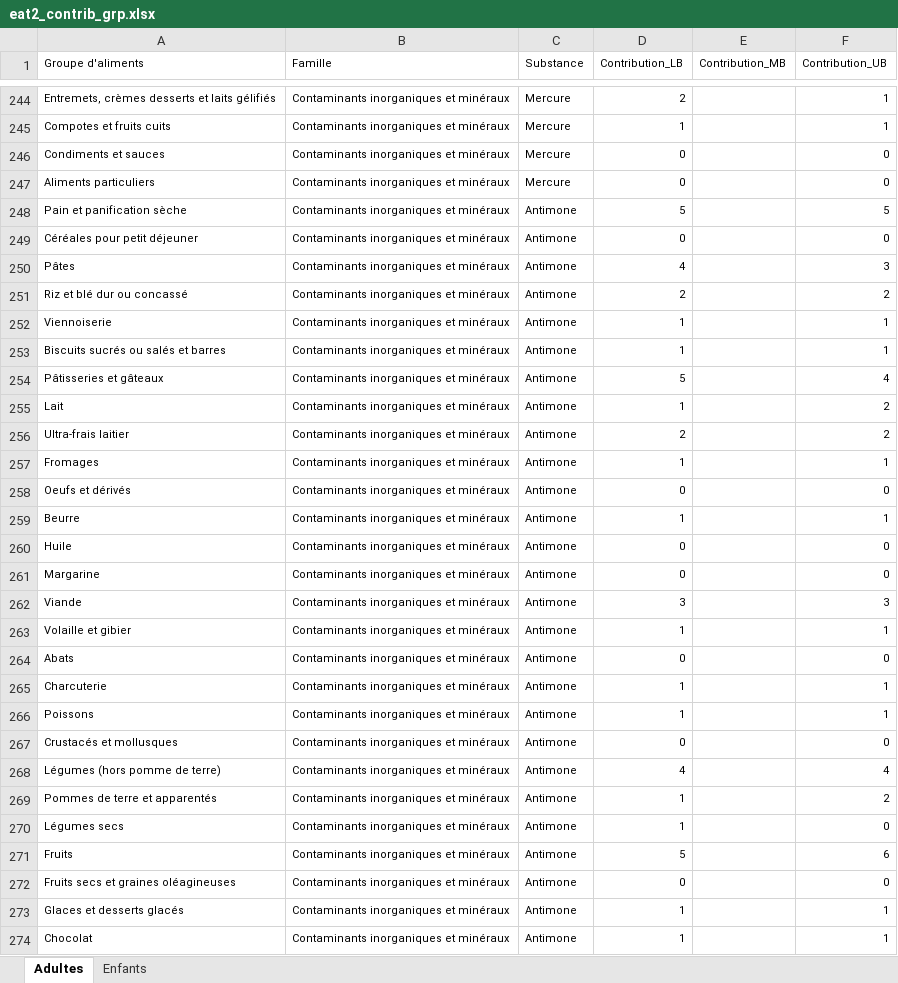
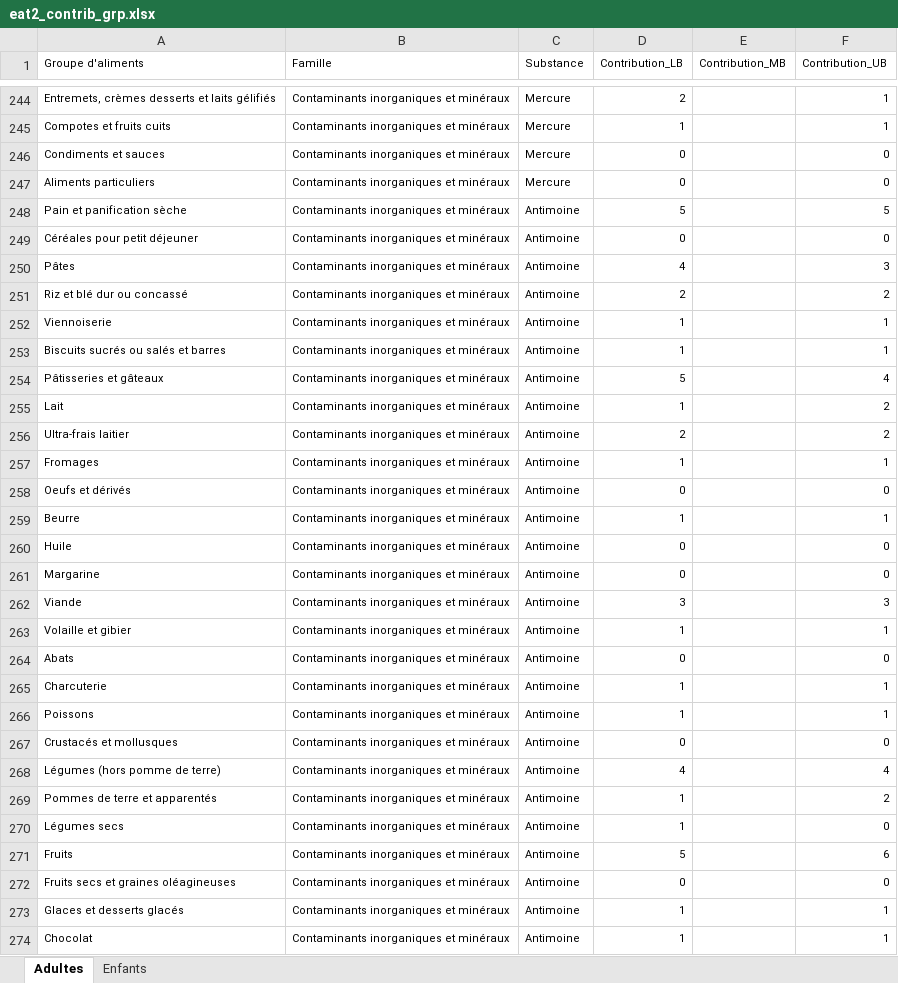
Before and after one commit to ndmluong/Caliviz, an Excel workbook: data/raw/eat2_contrib_grp.xlsx, sheet Adultes, drawn as a sheet; only a part is shown, gaps mark what is left out; values as stored, in another font and other column widths than the file's, no borders; the diff covers the shown part only; the diff names each change by its address in the sheet, - before the commit and + after, or states it on an @@ line.

Commit message:
MaJ - 4.Aliments contributeurs - Interactive barplots

```diff
--- a/data/raw/eat2_contrib_grp.xlsx (sheet Adultes)
+++ b/data/raw/eat2_contrib_grp.xlsx (sheet Adultes)
-C248:C274 (Substance): Antimone
+C248:C274 (Substance): Antimoine
```
Also changed, not shown: 14 edited cells elsewhere in this sheet, 10 other files.
